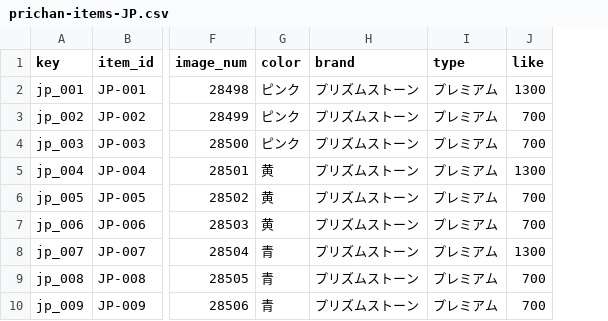
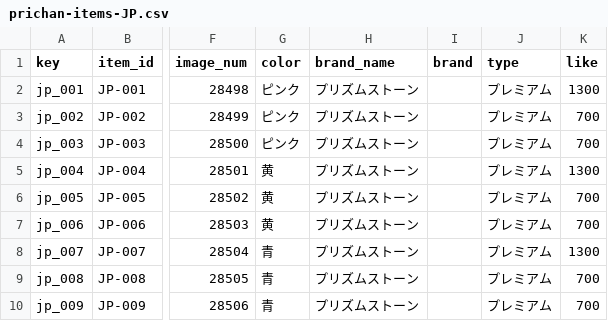
Before and after one commit to prickathon/prismdb, a CSV file: _data/item/prichan-items-JP.csv, drawn as a sheet; only a part is shown, gaps mark what is left out; the diff names each change by its address in the sheet, - before the commit and + after, or states it on an @@ line.

```diff
--- a/_data/item/prichan-items-JP.csv
+++ b/_data/item/prichan-items-JP.csv
+column I (brand), empty
-H1: brand
+H1: brand_name
```
Also changed, not shown: _data/item/prichan-items-AM.csv, _data/item/prichan-items-JR.csv, 29 other files.
